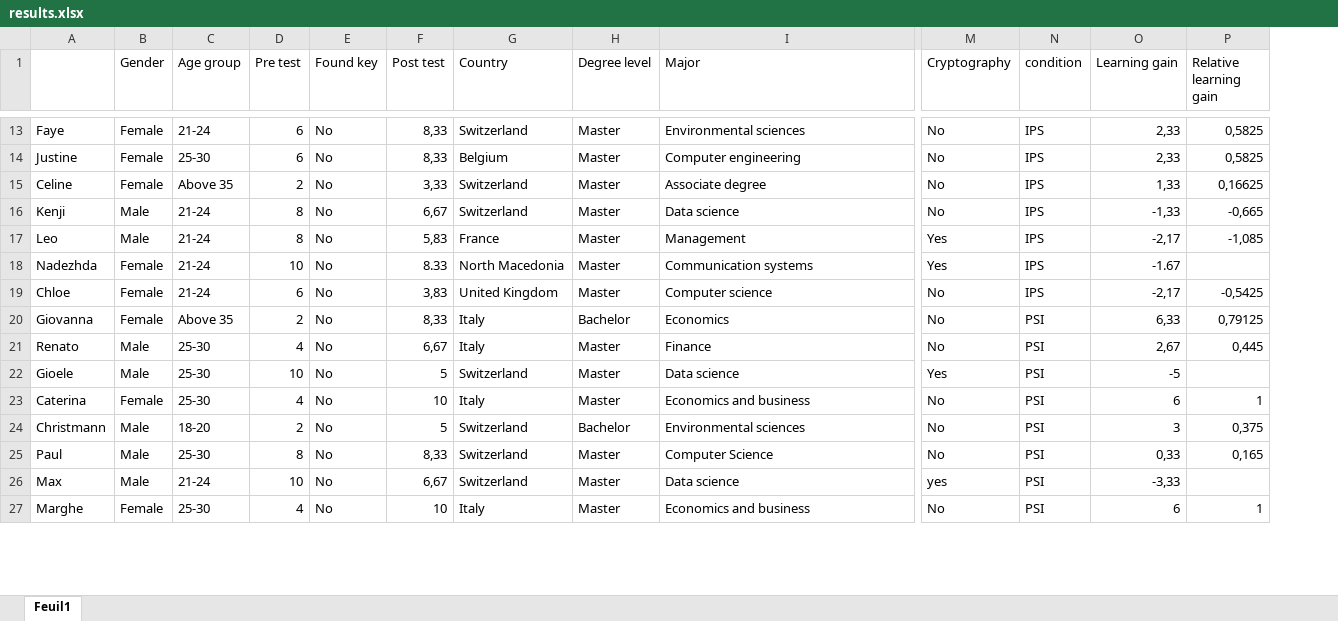
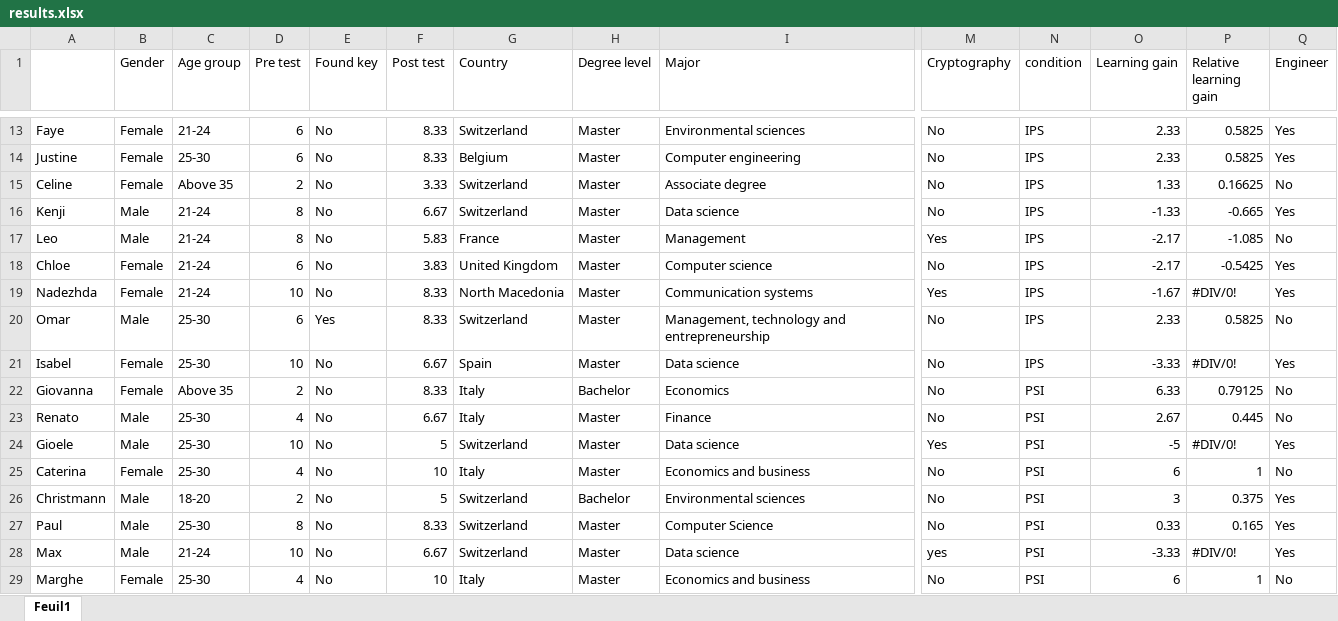
Before and after one commit to Ludodo06/Vigenere-Cipher-Project, an Excel workbook: Results/results.xlsx, sheet Feuil1, drawn as a sheet; only a part is shown, gaps mark what is left out; values as stored, in another font and other column widths than the file's, no cell formats; removed rows and columns are numbered as before the commit, all else as after; rows hold the shown columns only; the diff covers the shown part only; the diff names each change by its address in the sheet, - before the commit and + after, or states it on an @@ line.

```diff
--- a/Results/results.xlsx (sheet Feuil1)
+++ b/Results/results.xlsx (sheet Feuil1)
+column Q (Engineer), rows 13-17: Yes | Yes | No | Yes | No; row 19: Yes; rows 22-29: No | No | Yes | No | Yes | Yes | Yes | No
-F13:F14 (Post test): 8,33
+F13:F14 (Post test): 8.33
-O13:O14 (Learning gain): 2,33
+O13:O14 (Learning gain): 2.33
-P13:P14 (Relative learning gain): 0,5825
+P13:P14 (Relative learning gain): 0.5825
-F15 (Post test): 3,33
+F15 (Post test): 3.33
-O15 (Learning gain): 1,33
+O15 (Learning gain): 1.33
-P15 (Relative learning gain): 0,16625
+P15 (Relative learning gain): 0.16625
-F16 (Post test): 6,67
+F16 (Post test): 6.67
-O16 (Learning gain): -1,33
+O16 (Learning gain): -1.33
-P16 (Relative learning gain): -0,665
+P16 (Relative learning gain): -0.665
-F17 (Post test): 5,83
+F17 (Post test): 5.83
-O17 (Learning gain): -2,17
+O17 (Learning gain): -2.17
-P17 (Relative learning gain): -1,085
+P17 (Relative learning gain): -1.085
+row 18: Chloe | Female | 21-24 | 6 | No | 3.83 | United Kingdom | Master | Computer science | No | IPS | -2.17 | -0.5425 | Yes
-P19 (Relative learning gain): (empty)
+P19 (Relative learning gain): #DIV/0!
-row 19: Chloe | Female | 21-24 | 6 | No | 3,83 | United Kingdom | Master | Computer science | No | IPS | -2,17 | -0,5425
+row 20: Omar | Male | 25-30 | 6 | Yes | 8.33 | Switzerland | Master | Management, technology and entrepreneurship | No | IPS | 2.33 | 0.5825 | No
+row 21: Isabel | Female | 25-30 | 10 | No | 6.67 | Spain | Master | Data science | No | IPS | -3.33 | #DIV/0! | Yes
-F22 (Post test): 8,33
+F22 (Post test): 8.33
-O22 (Learning gain): 6,33
+O22 (Learning gain): 6.33
-P22 (Relative learning gain): 0,79125
+P22 (Relative learning gain): 0.79125
-F23 (Post test): 6,67
+F23 (Post test): 6.67
-O23 (Learning gain): 2,67
+O23 (Learning gain): 2.67
-P23 (Relative learning gain): 0,445
+P23 (Relative learning gain): 0.445
-P24 (Relative learning gain): (empty)
+P24 (Relative learning gain): #DIV/0!
-P26 (Relative learning gain): 0,375
+P26 (Relative learning gain): 0.375
-F27 (Post test): 8,33
+F27 (Post test): 8.33
-O27 (Learning gain): 0,33
+O27 (Learning gain): 0.33
-P27 (Relative learning gain): 0,165
+P27 (Relative learning gain): 0.165
-F28 (Post test): 6,67
+F28 (Post test): 6.67
-O28 (Learning gain): -3,33
+O28 (Learning gain): -3.33
-P28 (Relative learning gain): (empty)
+P28 (Relative learning gain): #DIV/0!
```
Also changed, not shown: 2 added rows and 46 edited cells elsewhere in this sheet, cell formats, 9 other files.
